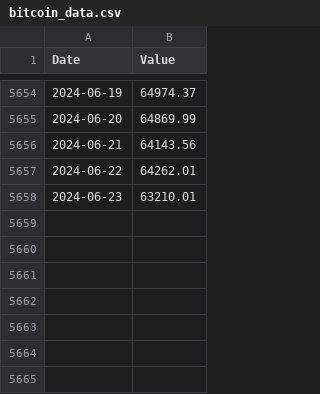
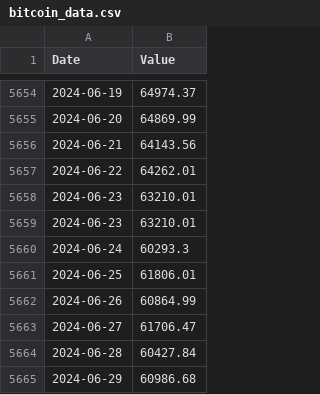
Before and after one commit to StephanAkkerman/fintwit-bot, a CSV file: data/bitcoin_data.csv, drawn as a sheet; only a part is shown, gaps mark what is left out; the diff names each change by its address in the sheet, - before the commit and + after, or states it on an @@ line.

```diff
--- a/data/bitcoin_data.csv
+++ b/data/bitcoin_data.csv
+row 5659: 2024-06-23 | 63210.01
+row 5660: 2024-06-24 | 60293.3
+row 5661: 2024-06-25 | 61806.01
+row 5662: 2024-06-26 | 60864.99
+row 5663: 2024-06-27 | 61706.47
+row 5664: 2024-06-28 | 60427.84
+row 5665: 2024-06-29 | 60986.68
```
Also changed, not shown: 3 other files.
